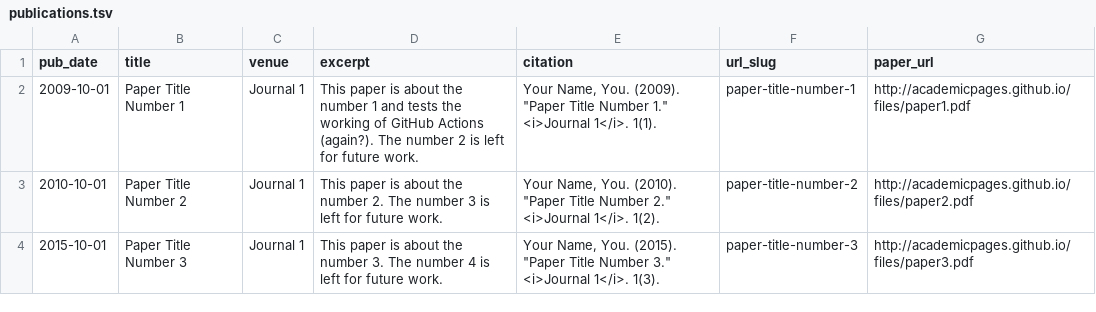
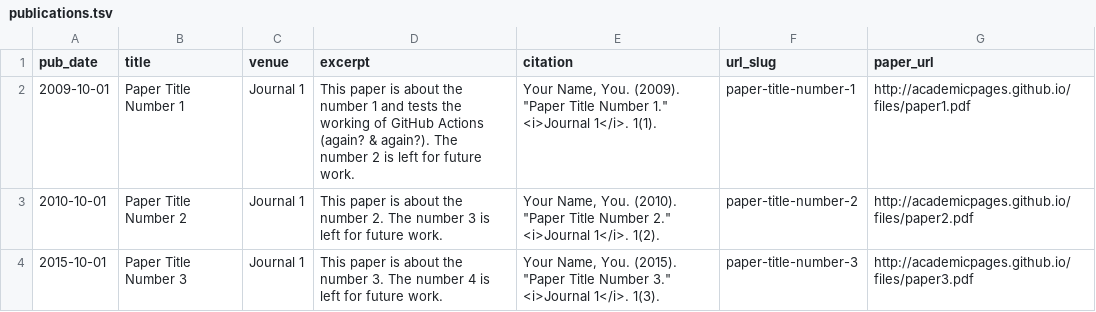
Before and after one commit to gauravdiwan89/gauravdiwan89.github.io, a TSV file: markdown_generator/publications.tsv, drawn as a sheet.

Commit message:
Update publications.tsv

```diff
--- a/markdown_generator/publications.tsv
+++ b/markdown_generator/publications.tsv
@@ -1,3 +1,3 @@
 pub_date	title	venue	excerpt	citation	url_slug	paper_url
-2009-10-01	Paper Title Number 1	Journal 1	This paper is about the number 1 and tests the working of GitHub Actions (again?). The number 2 is left for future work.	Your Name, You. (2009). "Paper Title Number 1." <i>Journal 1</i>. 1(1).	paper-title-number-1	http://academicpages.github.io/files/paper1.pdf
+2009-10-01	Paper Title Number 1	Journal 1	This paper is about the number 1 and tests the working of GitHub Actions (again? & again?). The number 2 is left for future work.	Your Name, You. (2009). "Paper Title Number 1." <i>Journal 1</i>. 1(1).	paper-title-number-1	http://academicpages.github.io/files/paper1.pdf
 2010-10-01	Paper Title Number 2	Journal 1	This paper is about the number 2. The number 3 is left for future work.	Your Name, You. (2010). "Paper Title Number 2." <i>Journal 1</i>. 1(2).	paper-title-number-2	http://academicpages.github.io/files/paper2.pdf
```
